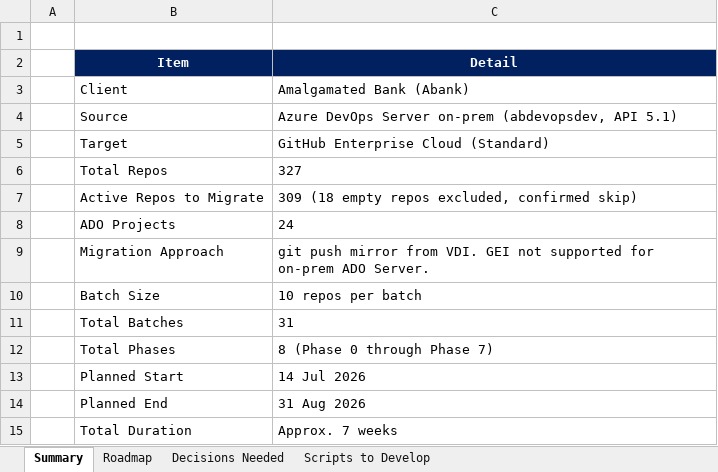
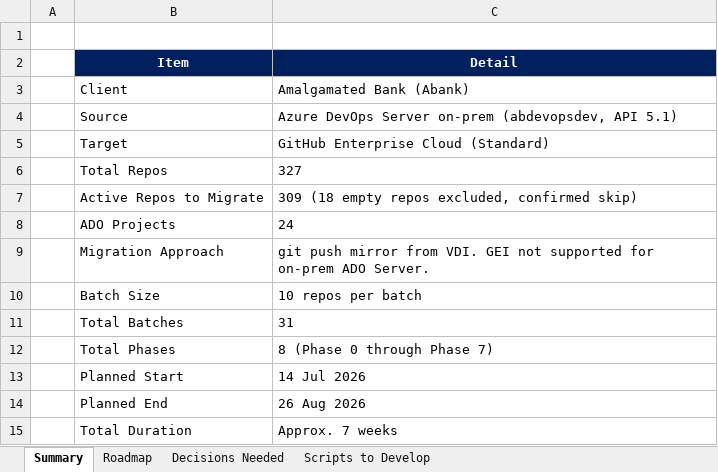
Before and after one commit to chandrur44/Abank-ADO-Migartion, an Excel workbook: Abank Document/ADO to GitHub Migration Roadmap Abank.xlsx, sheet Summary, drawn as a sheet; values as stored, in another font and other column widths than the file's, no borders; the diff names each change by its address in the sheet, - before the commit and + after, or states it on an @@ line.

```diff
--- a/Abank Document/ADO to GitHub Migration Roadmap Abank.xlsx (sheet Summary)
+++ b/Abank Document/ADO to GitHub Migration Roadmap Abank.xlsx (sheet Summary)
-C14 (Detail): 31 Aug 2026
+C14 (Detail): 26 Aug 2026
```
Also changed, not shown: sheet Roadmap, 1 other file.
